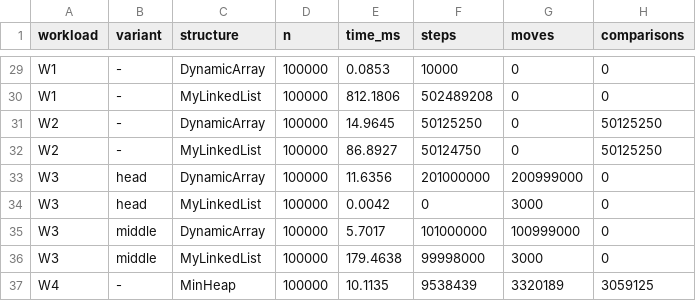
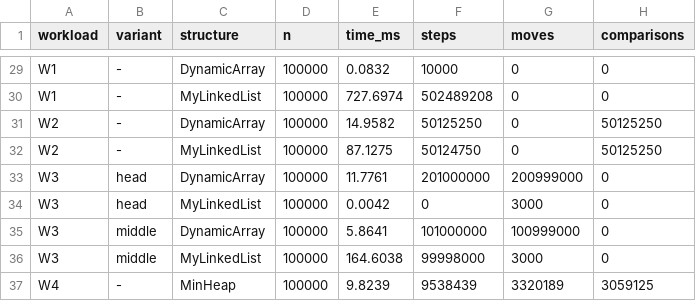
Before and after one commit to madiulyerasyl/DAA-Assignment2, a CSV file: results/results.csv, drawn as a sheet; only a part is shown, gaps mark what is left out; the diff covers the shown part only; the diff names each change by its address in the sheet, - before the commit and + after, or states it on an @@ line.

```diff
--- a/results/results.csv
+++ b/results/results.csv
-E29 (time_ms): 0.0853
+E29 (time_ms): 0.0832
-E30 (time_ms): 812.1806
+E30 (time_ms): 727.6974
-E31 (time_ms): 14.9645
+E31 (time_ms): 14.9582
-E32 (time_ms): 86.8927
+E32 (time_ms): 87.1275
-E33 (time_ms): 11.6356
+E33 (time_ms): 11.7761
-E35 (time_ms): 5.7017
+E35 (time_ms): 5.8641
-E36 (time_ms): 179.4638
+E36 (time_ms): 164.6038
-E37 (time_ms): 10.1135
+E37 (time_ms): 9.8239
```
Also changed, not shown: 27 edited cells elsewhere in this file, 1 other file.
